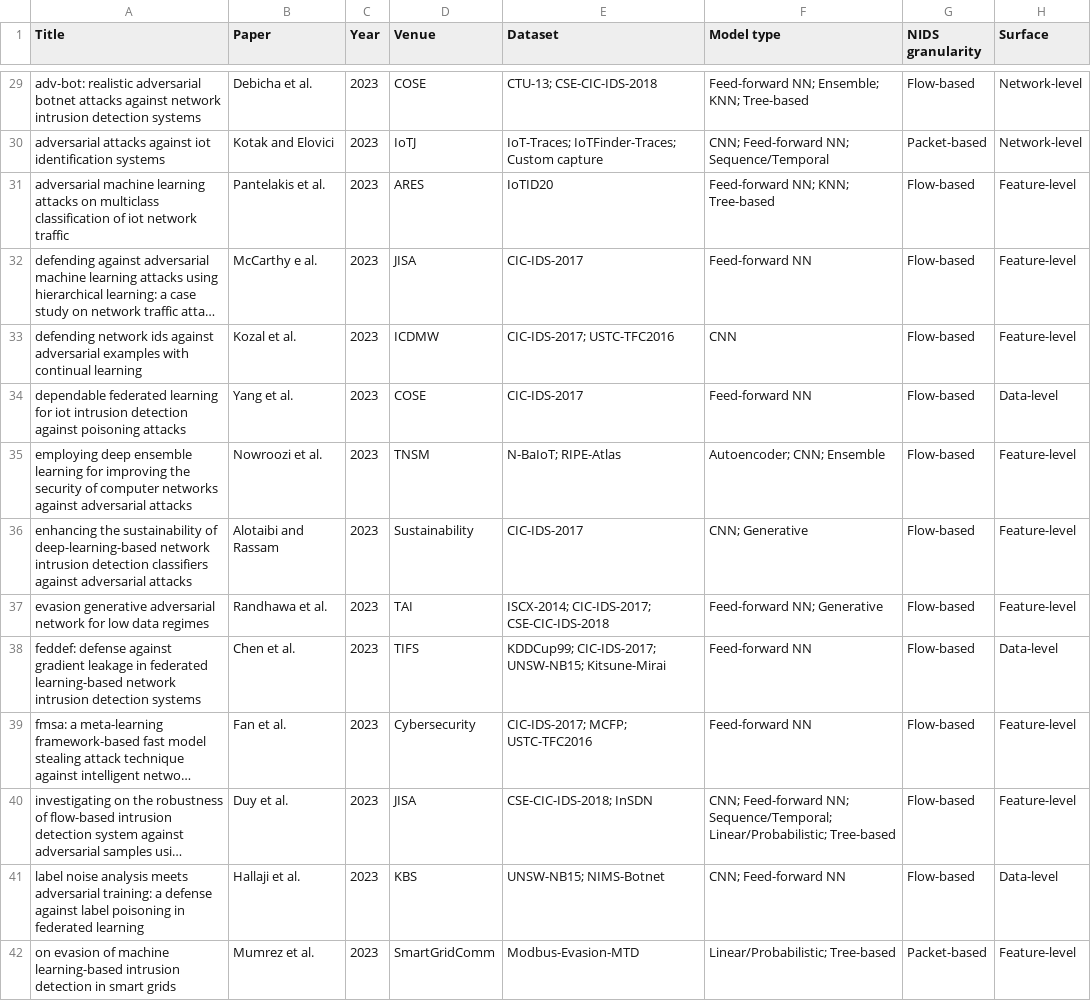
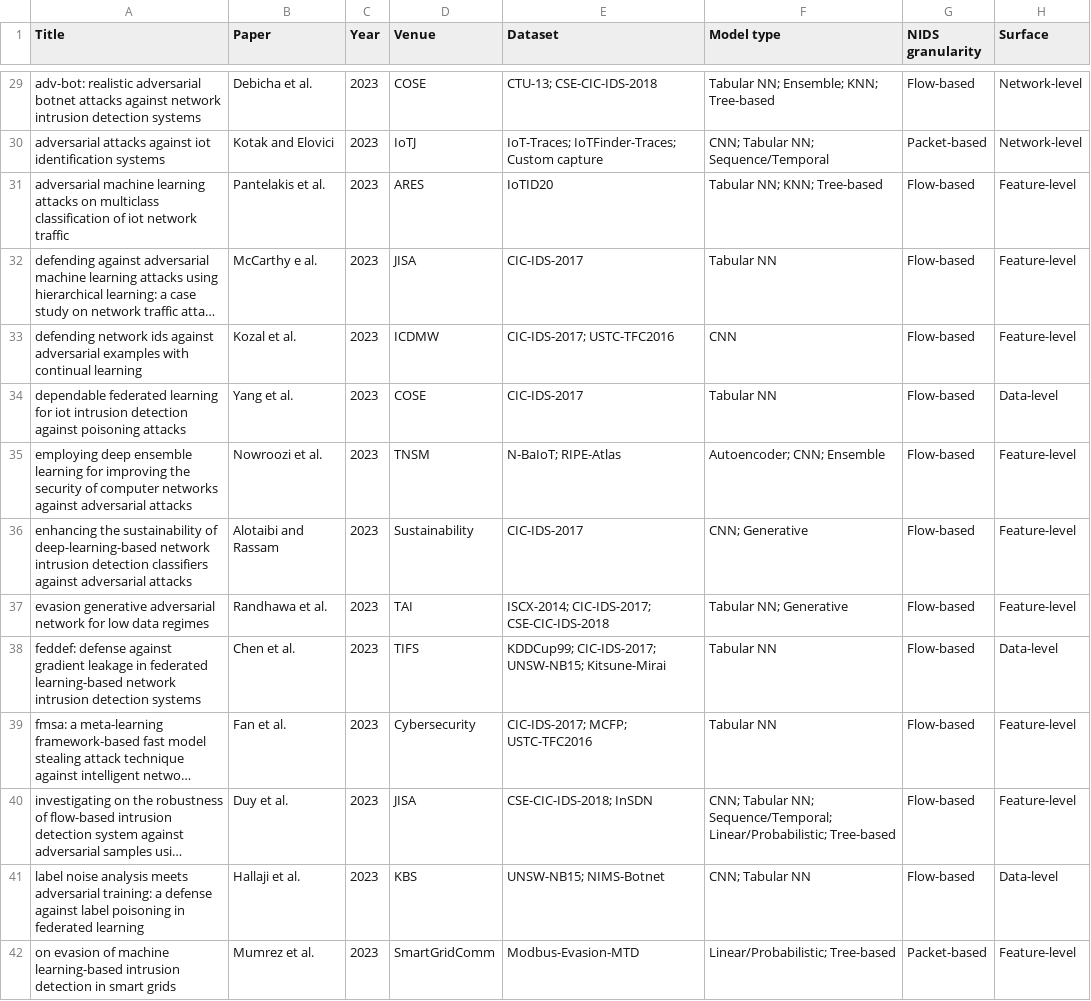
Before and after one commit to espindolaallan/aml-nids-survey-data, a CSV file: data/raw/taxonomy_mapping.csv, drawn as a sheet; only a part is shown, gaps mark what is left out; long unchanged cells end in …; the diff covers the shown part only; the diff names each change by its address in the sheet, - before the commit and + after, or states it on an @@ line.

```diff
--- a/data/raw/taxonomy_mapping.csv
+++ b/data/raw/taxonomy_mapping.csv
-F29 (Model type): Feed-forward NN; Ensemble; KNN; Tree-based
+F29 (Model type): Tabular NN; Ensemble; KNN; Tree-based
-F30 (Model type): CNN; Feed-forward NN; Sequence/Temporal
+F30 (Model type): CNN; Tabular NN; Sequence/Temporal
-F31 (Model type): Feed-forward NN; KNN; Tree-based
+F31 (Model type): Tabular NN; KNN; Tree-based
-F32 (Model type): Feed-forward NN
+F32 (Model type): Tabular NN
-F34 (Model type): Feed-forward NN
+F34 (Model type): Tabular NN
-F37 (Model type): Feed-forward NN; Generative
+F37 (Model type): Tabular NN; Generative
-F38:F39 (Model type): Feed-forward NN
+F38:F39 (Model type): Tabular NN
-F40 (Model type): CNN; Feed-forward NN; Sequence/Temporal;…
+F40 (Model type): CNN; Tabular NN; Sequence/Temporal;…
-F41 (Model type): CNN; Feed-forward NN
+F41 (Model type): CNN; Tabular NN
```
Also changed, not shown: 47 edited cells elsewhere in this file, data/derived/models.csv, 29 other files.
